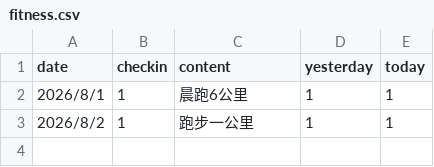
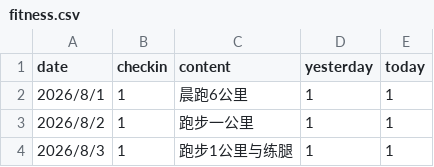
Before and after one commit to codeswolves/reTerminalE1002, a CSV file: data/fitness.csv, drawn as a sheet.

Commit message:
每日数据更新: 体重89.8(8/3)、打卡跑步1公里与练腿、进度看板项目100%
refresh_csv.py 升级: weight/fitness 今日覆盖更新、tasks 支持按任务名设值

```diff
--- a/data/fitness.csv
+++ b/data/fitness.csv
@@ -3 +3,2 @@
 2026/8/2,1,跑步一公里,1,1
+2026/8/3,1,跑步1公里与练腿,1,1
```
Also changed, not shown: 4 other files.
